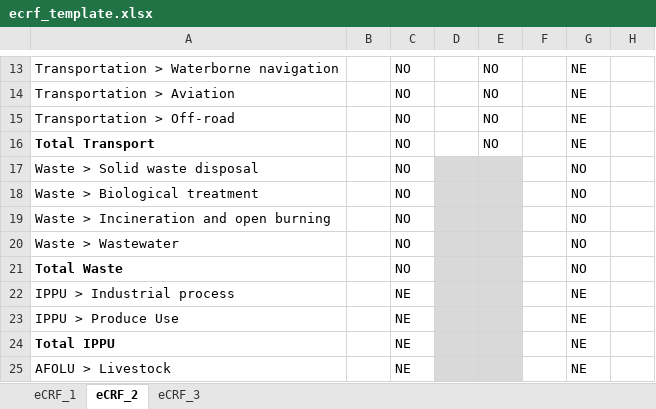
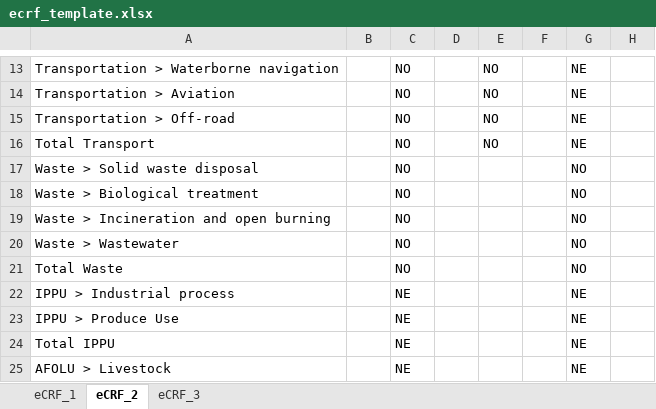
Before and after one commit to Open-Earth-Foundation/CityCatalyst, an Excel workbook: app/templates/ecrf_template.xlsx, sheet eCRF_2, drawn as a sheet; only a part is shown, gaps mark what is left out; values as stored, in another font and other column widths than the file's, no borders; the diff covers the shown part only; the diff names each change by its address in the sheet, - before the commit and + after, or states it on an @@ line.

```diff
--- a/app/templates/ecrf_template.xlsx (sheet eCRF_2)
+++ b/app/templates/ecrf_template.xlsx (sheet eCRF_2)
-A16 bold: on
+A16 bold: off
-D17:E25 fill: #D9D9D9
+D17:E25 fill: none
-A21 bold: on
+A21 bold: off
-A24 bold: on
+A24 bold: off
```
Also changed, not shown: cell formats elsewhere in this sheet, sheet eCRF_3, sheet eCRF_1, 4 other files.
